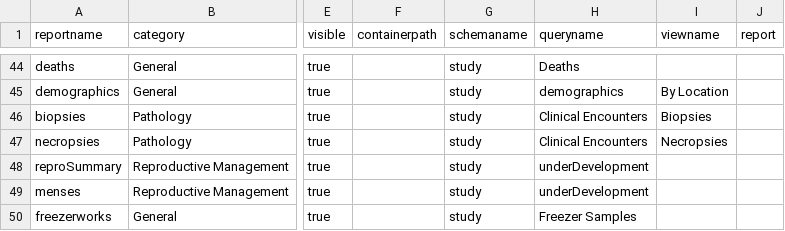
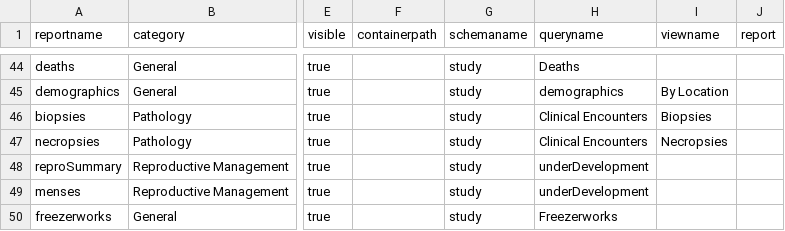
Before and after one commit to LabKey/snprcEHRModules, a TSV file: snprc_ehr/resources/data/reports.tsv, drawn as a sheet; only a part is shown, gaps mark what is left out; the diff names each change by its address in the sheet, - before the commit and + after, or states it on an @@ line.

Commit message:
correct typo

```diff
--- a/snprc_ehr/resources/data/reports.tsv
+++ b/snprc_ehr/resources/data/reports.tsv
-H50 (queryname): Freezer Samples
+H50 (queryname): Freezerworks
```
